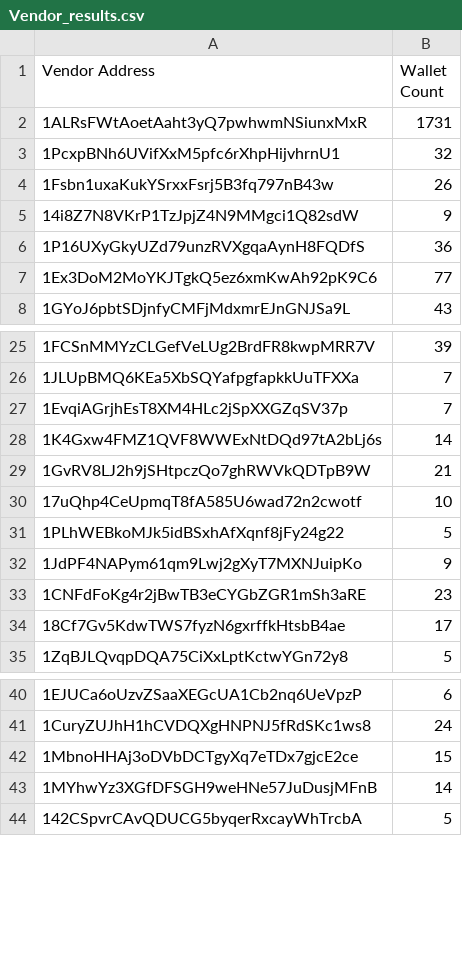
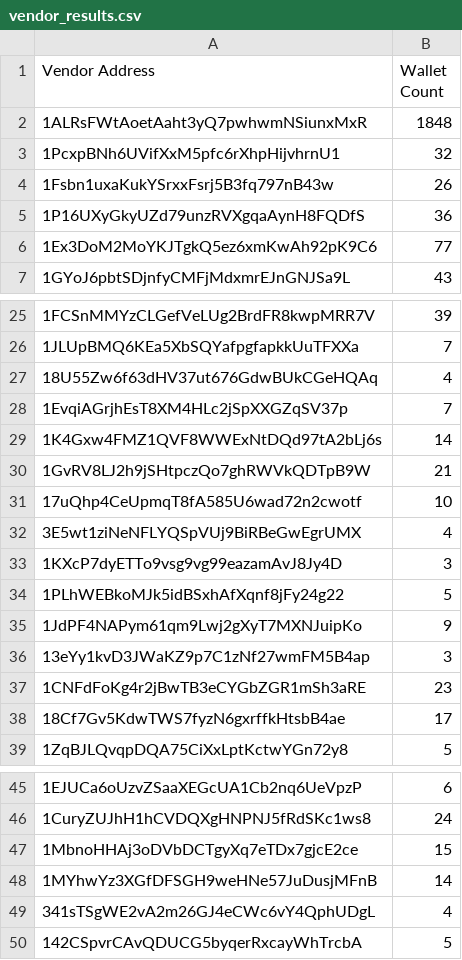
Before and after one commit to lehoanganh1998/STL2_project, a CSV file: vendor_results.csv (was Vendor_results.csv), drawn as a sheet; only a part is shown, gaps mark what is left out; the diff covers the shown part only.

```diff
--- a/Vendor_results.csv
+++ b/vendor_results.csv
@@ -1,6 +1,5 @@
 Vendor Address,Wallet Count
-1ALRsFWtAoetAaht3yQ7pwhwmNSiunxMxR,1731
+1ALRsFWtAoetAaht3yQ7pwhwmNSiunxMxR,1848
 1PcxpBNh6UVifXxM5pfc6rXhpHijvhrnU1,32
 1Fsbn1uxaKukYSrxxFsrj5B3fq797nB43w,26
-14i8Z7N8VKrP1TzJpjZ4N9MMgci1Q82sdW,9
 1P16UXyGkyUZd79unzRVXgqaAynH8FQDfS,36
@@ -26,2 +26,3 @@ Vendor Address,Wallet Count
 1JLUpBMQ6KEa5XbSQYafpgfapkkUuTFXXa,7
+18U55Zw6f63dHV37ut676GdwBUkCGeHQAq,4
 1EvqiAGrjhEsT8XM4HLc2jSpXXGZqSV37p,7
@@ -30,4 +31,7 @@ Vendor Address,Wallet Count
 17uQhp4CeUpmqT8fA585U6wad72n2cwotf,10
+3E5wt1ziNeNFLYQSpVUj9BiRBeGwEgrUMX,4
+1KXcP7dyETTo9vsg9vg99eazamAvJ8Jy4D,3
 1PLhWEBkoMJk5idBSxhAfXqnf8jFy24g22,5
 1JdPF4NAPym61qm9Lwj2gXyT7MXNJuipKo,9
+13eYy1kvD3JWaKZ9p7C1zNf27wmFM5B4ap,3
 1CNFdFoKg4r2jBwTB3eCYGbZGR1mSh3aRE,23
@@ -43,2 +48,3 @@ Vendor Address,Wallet Count
 1MYhwYz3XGfDFSGH9weHNe57JuDusjMFnB,14
+341sTSgWE2vA2m26GJ4eCWc6vY4QphUDgL,4
 142CSpvrCAvQDUCG5byqerRxcayWhTrcbA,5
```
Also changed, not shown: 54 added rows and 4 removed rows elsewhere in this file, 5 other files.
